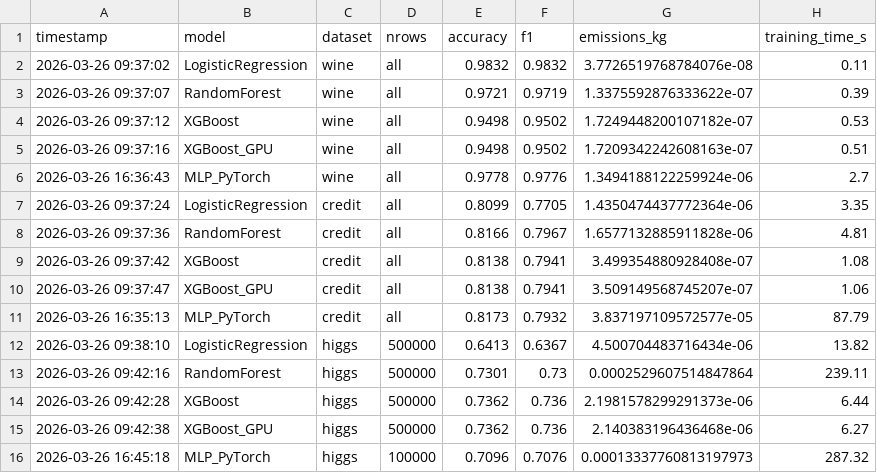
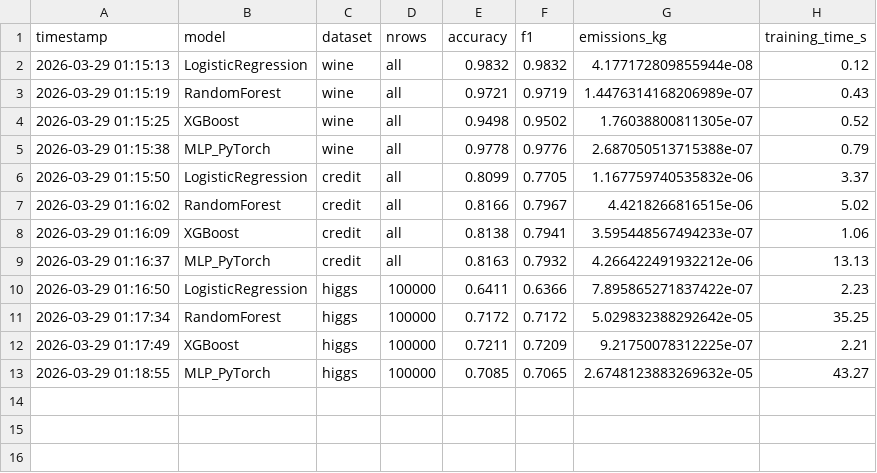
Before and after one commit to EronQorri/green-ml-bench, a CSV file: results/results.csv, drawn as a sheet; removed rows and columns are numbered as before the commit, all else as after; the diff names each change by its address in the sheet, - before the commit and + after, or states it on an @@ line.

```diff
--- a/results/results.csv
+++ b/results/results.csv
-A2 (timestamp): 2026-03-26 09:37:02
+A2 (timestamp): 2026-03-29 01:15:13
-G2 (emissions_kg): 3.7726519768784076e-08
+G2 (emissions_kg): 4.177172809855944e-08
-H2 (training_time_s): 0.11
+H2 (training_time_s): 0.12
-A3 (timestamp): 2026-03-26 09:37:07
+A3 (timestamp): 2026-03-29 01:15:19
-G3 (emissions_kg): 1.3375592876333622e-07
+G3 (emissions_kg): 1.4476314168206989e-07
-H3 (training_time_s): 0.39
+H3 (training_time_s): 0.43
-A4 (timestamp): 2026-03-26 09:37:12
+A4 (timestamp): 2026-03-29 01:15:25
-G4 (emissions_kg): 1.7249448200107182e-07
+G4 (emissions_kg): 1.76038800811305e-07
-H4 (training_time_s): 0.53
+H4 (training_time_s): 0.52
-row 5: 2026-03-26 09:37:16 | XGBoost_GPU | wine | all | 0.9498 | 0.9502 | 1.7209342242608163e-07 | 0.51
-A5 (timestamp): 2026-03-26 16:36:43
+A5 (timestamp): 2026-03-29 01:15:38
-G5 (emissions_kg): 1.3494188122259924e-06
+G5 (emissions_kg): 2.687050513715388e-07
-H5 (training_time_s): 2.7
+H5 (training_time_s): 0.79
-A6 (timestamp): 2026-03-26 09:37:24
+A6 (timestamp): 2026-03-29 01:15:50
-G6 (emissions_kg): 1.4350474437772364e-06
+G6 (emissions_kg): 1.167759740535832e-06
-H6 (training_time_s): 3.35
+H6 (training_time_s): 3.37
-A7 (timestamp): 2026-03-26 09:37:36
+A7 (timestamp): 2026-03-29 01:16:02
-G7 (emissions_kg): 1.6577132885911828e-06
+G7 (emissions_kg): 4.4218266816515e-06
-H7 (training_time_s): 4.81
+H7 (training_time_s): 5.02
-row 9: 2026-03-26 09:37:42 | XGBoost | credit | all | 0.8138 | 0.7941 | 3.499354880928408e-07 | 1.08
-A8 (timestamp): 2026-03-26 09:37:47
+A8 (timestamp): 2026-03-29 01:16:09
-B8 (model): XGBoost_GPU
+B8 (model): XGBoost
-G8 (emissions_kg): 3.509149568745207e-07
+G8 (emissions_kg): 3.595448567494233e-07
-A9 (timestamp): 2026-03-26 16:35:13
+A9 (timestamp): 2026-03-29 01:16:37
-E9 (accuracy): 0.8173
+E9 (accuracy): 0.8163
-G9 (emissions_kg): 3.837197109572577e-05
+G9 (emissions_kg): 4.266422491932212e-06
-H9 (training_time_s): 87.79
+H9 (training_time_s): 13.13
-row 12: 2026-03-26 09:38:10 | LogisticRegression | higgs | 500000 | 0.6413 | 0.6367 | 4.500704483716434e-06 | 13.82
-row 13: 2026-03-26 09:42:16 | RandomForest | higgs | 500000 | 0.7301 | 0.73 | 0.0002529607514847864 | 239.11
-row 14: 2026-03-26 09:42:28 | XGBoost | higgs | 500000 | 0.7362 | 0.736 | 2.1981578299291373e-06 | 6.44
-row 15: 2026-03-26 09:42:38 | XGBoost_GPU | higgs | 500000 | 0.7362 | 0.736 | 2.140383196436468e-06 | 6.27
-row 16: 2026-03-26 16:45:18 | MLP_PyTorch | higgs | 100000 | 0.7096 | 0.7076 | 0.00013337760813197973 | 287.32
+row 10: 2026-03-29 01:16:50 | LogisticRegression | higgs | 100000 | 0.6411 | 0.6366 | 7.895865271837422e-07 | 2.23
+row 11: 2026-03-29 01:17:34 | RandomForest | higgs | 100000 | 0.7172 | 0.7172 | 5.029832388292642e-05 | 35.25
+row 12: 2026-03-29 01:17:49 | XGBoost | higgs | 100000 | 0.7211 | 0.7209 | 9.21750078312225e-07 | 2.21
+row 13: 2026-03-29 01:18:55 | MLP_PyTorch | higgs | 100000 | 0.7085 | 0.7065 | 2.6748123883269632e-05 | 43.27
```
Also changed, not shown: 13 other files.
